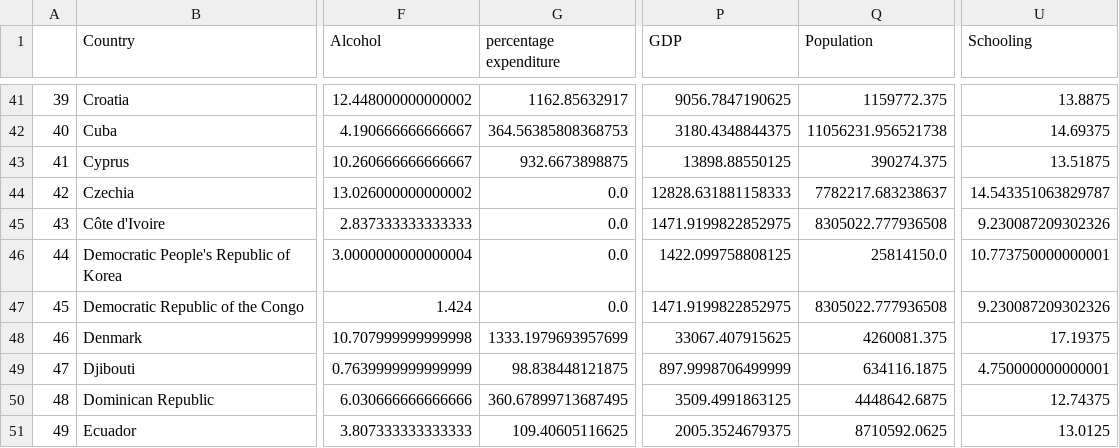
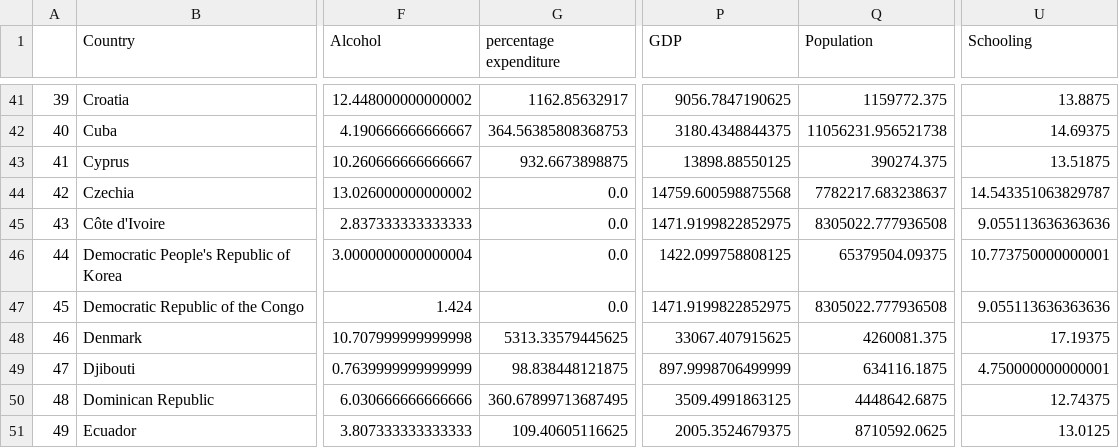
Before and after one commit to iglosiggio/metnum-tp3, a CSV file: data/dataset-completado.csv, drawn as a sheet; only a part is shown, gaps mark what is left out; the diff covers the shown part only; the diff names each change by its address in the sheet, - before the commit and + after, or states it on an @@ line.

```diff
--- a/data/dataset-completado.csv
+++ b/data/dataset-completado.csv
-P44 (GDP): 12828.631881158333
+P44 (GDP): 14759.600598875568
-U45 (Schooling): 9.230087209302326
+U45 (Schooling): 9.055113636363636
-Q46 (Population): 25814150.0
+Q46 (Population): 65379504.09375
-U47 (Schooling): 9.230087209302326
+U47 (Schooling): 9.055113636363636
-G48 (percentage expenditure): 1333.1979693957699
+G48 (percentage expenditure): 5313.33579445625
```
Also changed, not shown: 36 edited cells elsewhere in this file, 1 other file.
